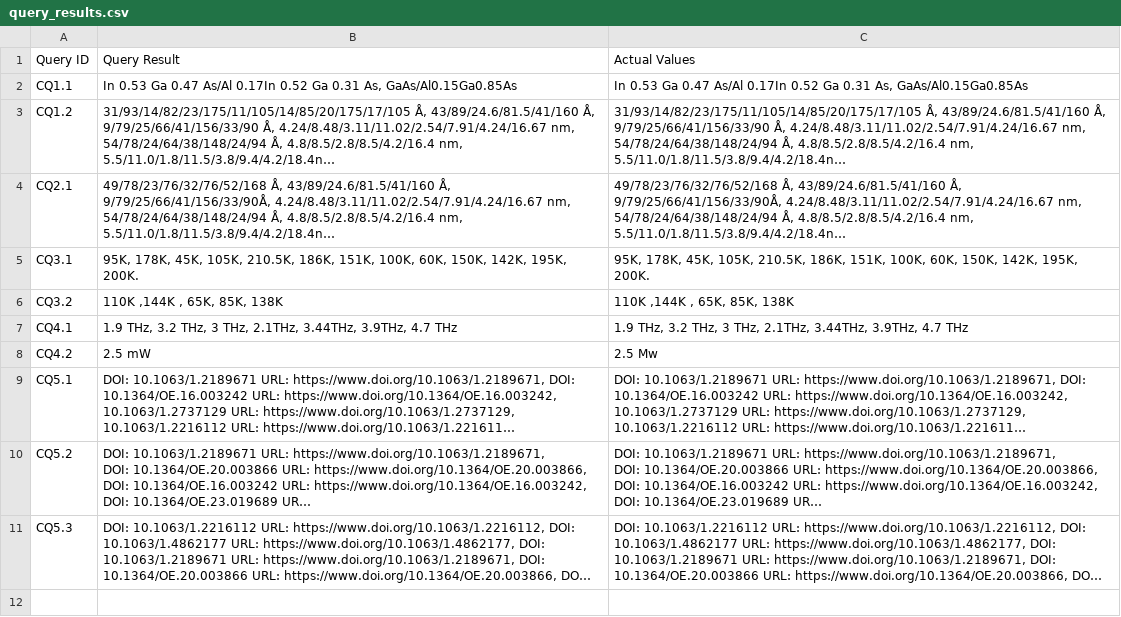
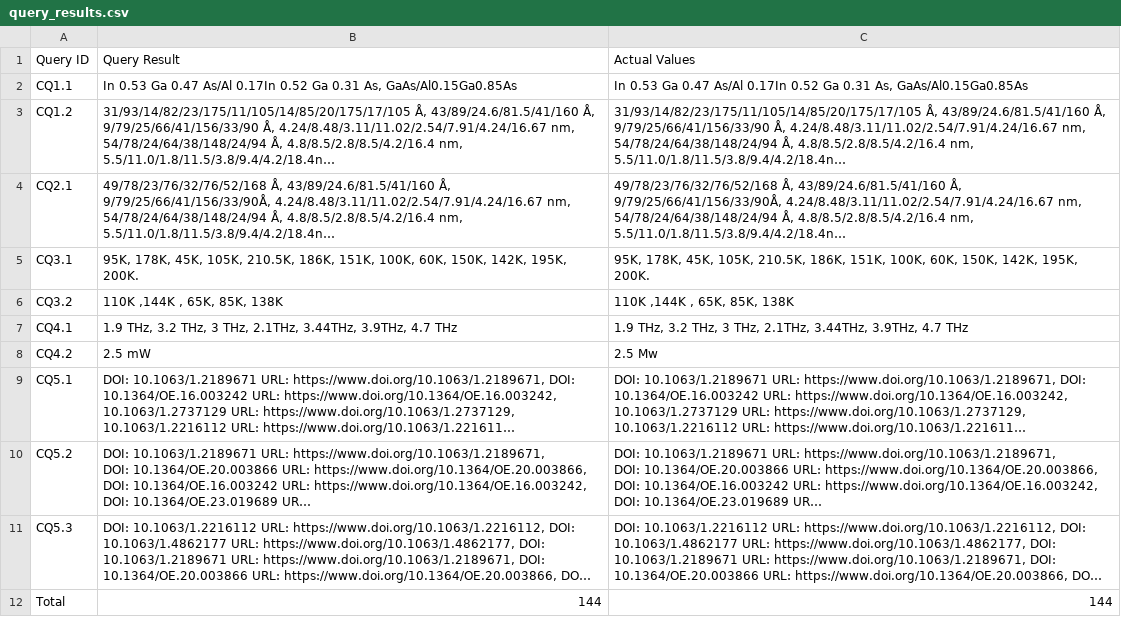
Before and after one commit to DeperiasKerre/qcl_Onto, a CSV file: Evaluation/query_results.csv, drawn as a sheet; long unchanged cells end in …; the diff names each change by its address in the sheet, - before the commit and + after, or states it on an @@ line.

Commit message:
Add files via upload

```diff
--- a/Evaluation/query_results.csv
+++ b/Evaluation/query_results.csv
+row 12: Total | 144 | 144
```
